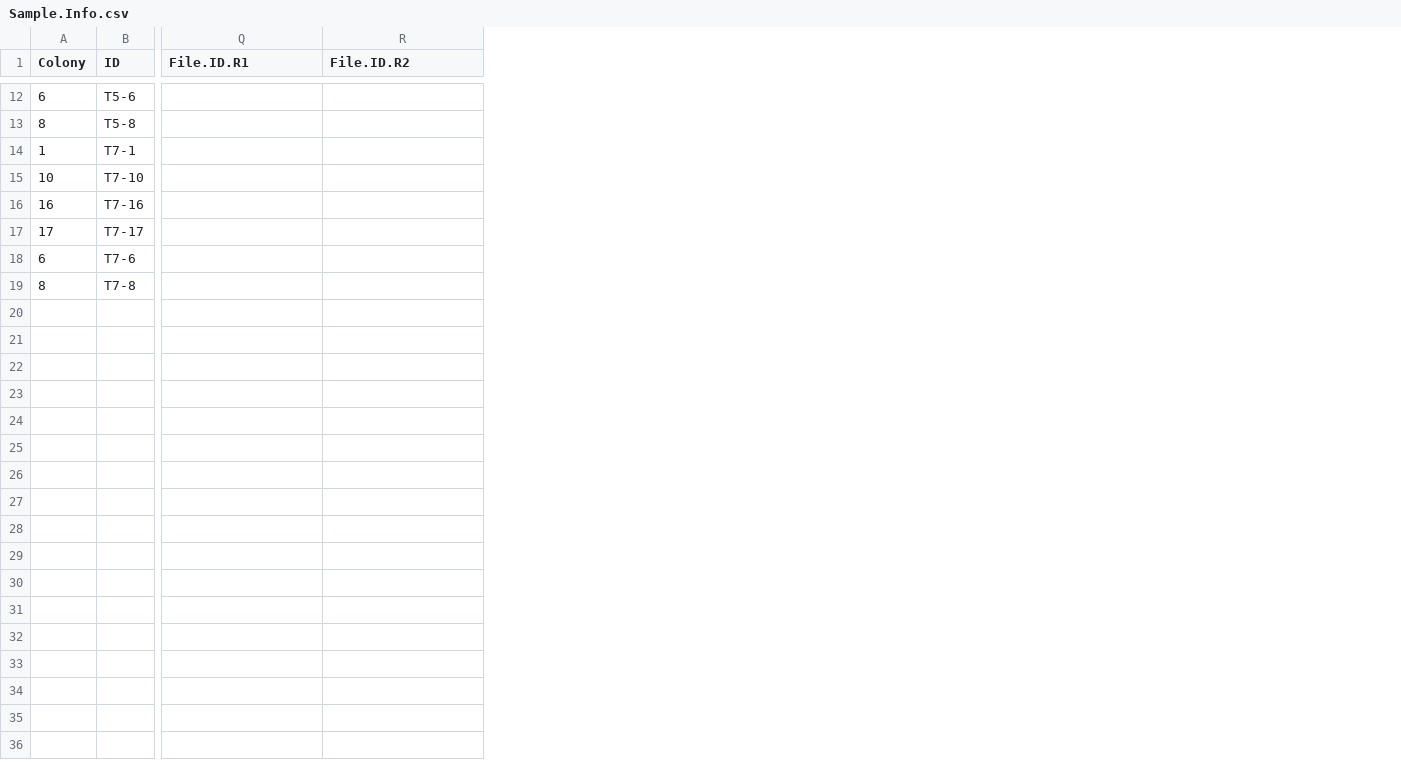
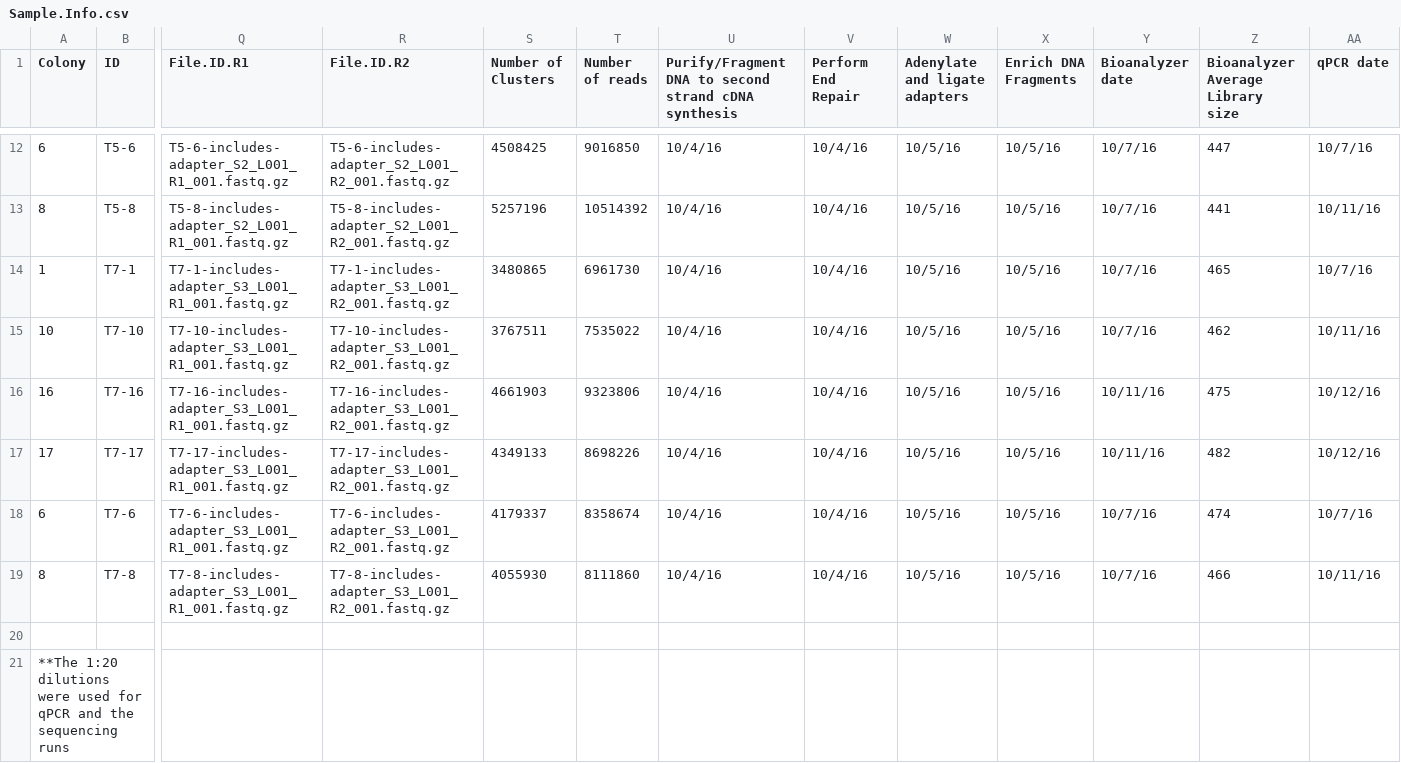
Before and after one commit to hputnam/Montipora_Spawn_Timing, a CSV file: Processing/Sample.Info.csv, drawn as a sheet; only a part is shown, gaps mark what is left out; rows hold the shown columns only; the diff covers the shown part only; the diff names each change by its address in the sheet, - before the commit and + after, or states it on an @@ line.

```diff
--- a/Processing/Sample.Info.csv
+++ b/Processing/Sample.Info.csv
+column S (Number of Clusters), rows 12-19: 4508425 | 5257196 | 3480865 | 3767511 | 4661903 | 4349133 | 4179337 | 4055930
+column T (Number of reads), rows 12-19: 9016850 | 10514392 | 6961730 | 7535022 | 9323806 | 8698226 | 8358674 | 8111860
+column U, row 1: Purify/Fragment DNA to second strand cDNA synthesis; rows 12-19: all 10/4/16
+column V (Perform End Repair), rows 12-19: all 10/4/16
+column W (Adenylate and ligate adapters), rows 12-19: all 10/5/16
+column X (Enrich DNA Fragments), rows 12-19: all 10/5/16
+column Y (Bioanalyzer date), rows 12-19: 10/7/16 | 10/7/16 | 10/7/16 | 10/7/16 | 10/11/16 | 10/11/16 | 10/7/16 | 10/7/16
+column Z (Bioanalyzer Average Library size), rows 12-19: 447 | 441 | 465 | 462 | 475 | 482 | 474 | 466
+column AA (qPCR date), rows 12-19: 10/7/16 | 10/11/16 | 10/7/16 | 10/11/16 | 10/12/16 | 10/12/16 | 10/7/16 | 10/11/16
-Q12 (File.ID.R1): (empty)
+Q12 (File.ID.R1): T5-6-includes-adapter_S2_L001_R1_001.fastq.gz
-R12 (File.ID.R2): (empty)
+R12 (File.ID.R2): T5-6-includes-adapter_S2_L001_R2_001.fastq.gz
-Q13 (File.ID.R1): (empty)
+Q13 (File.ID.R1): T5-8-includes-adapter_S2_L001_R1_001.fastq.gz
-R13 (File.ID.R2): (empty)
+R13 (File.ID.R2): T5-8-includes-adapter_S2_L001_R2_001.fastq.gz
-Q14 (File.ID.R1): (empty)
+Q14 (File.ID.R1): T7-1-includes-adapter_S3_L001_R1_001.fastq.gz
-R14 (File.ID.R2): (empty)
+R14 (File.ID.R2): T7-1-includes-adapter_S3_L001_R2_001.fastq.gz
-Q15 (File.ID.R1): (empty)
+Q15 (File.ID.R1): T7-10-includes-adapter_S3_L001_R1_001.fastq.gz
-R15 (File.ID.R2): (empty)
+R15 (File.ID.R2): T7-10-includes-adapter_S3_L001_R2_001.fastq.gz
-Q16 (File.ID.R1): (empty)
+Q16 (File.ID.R1): T7-16-includes-adapter_S3_L001_R1_001.fastq.gz
-R16 (File.ID.R2): (empty)
+R16 (File.ID.R2): T7-16-includes-adapter_S3_L001_R2_001.fastq.gz
-Q17 (File.ID.R1): (empty)
+Q17 (File.ID.R1): T7-17-includes-adapter_S3_L001_R1_001.fastq.gz
-R17 (File.ID.R2): (empty)
+R17 (File.ID.R2): T7-17-includes-adapter_S3_L001_R2_001.fastq.gz
-Q18 (File.ID.R1): (empty)
+Q18 (File.ID.R1): T7-6-includes-adapter_S3_L001_R1_001.fastq.gz
-R18 (File.ID.R2): (empty)
+R18 (File.ID.R2): T7-6-includes-adapter_S3_L001_R2_001.fastq.gz
-Q19 (File.ID.R1): (empty)
+Q19 (File.ID.R1): T7-8-includes-adapter_S3_L001_R1_001.fastq.gz
-R19 (File.ID.R2): (empty)
+R19 (File.ID.R2): T7-8-includes-adapter_S3_L001_R2_001.fastq.gz
+row 20: (empty)
+row 21: **The 1:20 dilutions were used for qPCR and the sequencing runs
```
Also changed, not shown: 4 added columns and 23 edited cells elsewhere in this file, 10 other files.
